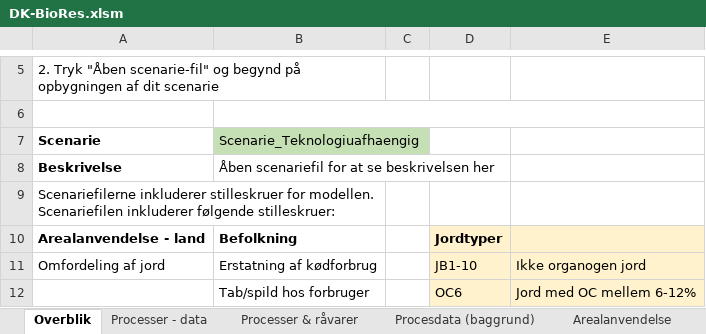
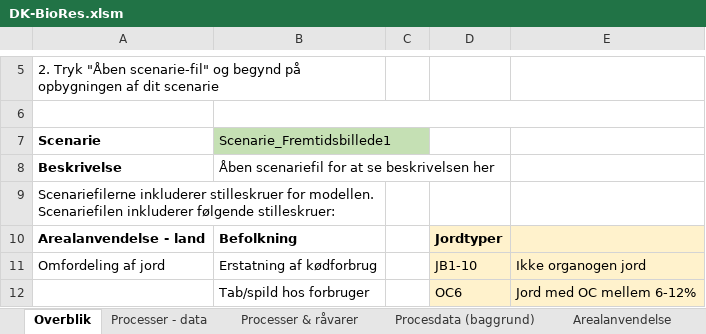
Before and after one commit to Energy-Modelling-Lab/DK-BioRES, an Excel workbook: DK-BioRes.xlsm, sheet Overblik, drawn as a sheet; only a part is shown, gaps mark what is left out; values as stored, in another font and other column widths than the file's, no borders; charts and pictures and conditional formats not drawn; the diff names each change by its address in the sheet, - before the commit and + after, or states it on an @@ line.

Commit message:
Første tidlige version af de to fremtidsbilleder

```diff
--- a/DK-BioRes.xlsm (sheet Overblik)
+++ b/DK-BioRes.xlsm (sheet Overblik)
-B7: Scenarie_Teknologiuafhaengig
+B7: Scenarie_Fremtidsbillede1
```
Also changed, not shown: sheet Hugst, sheet Affald, sheet Processer - data, 2 other files.
